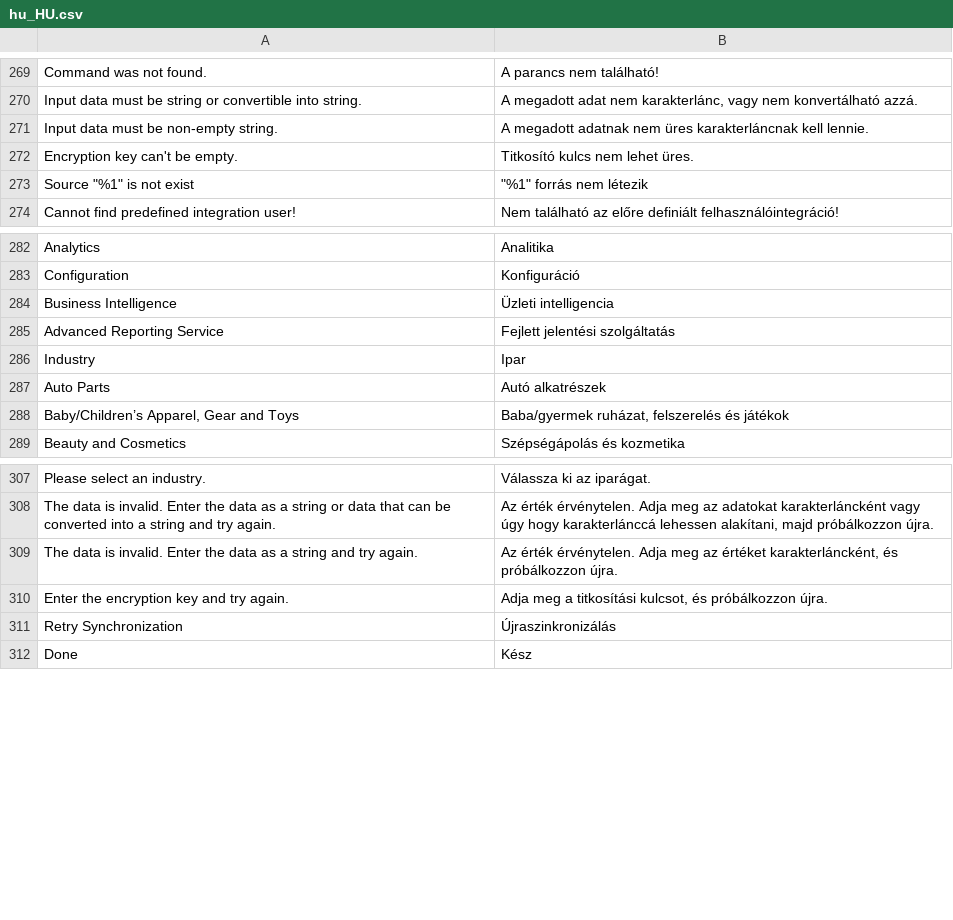
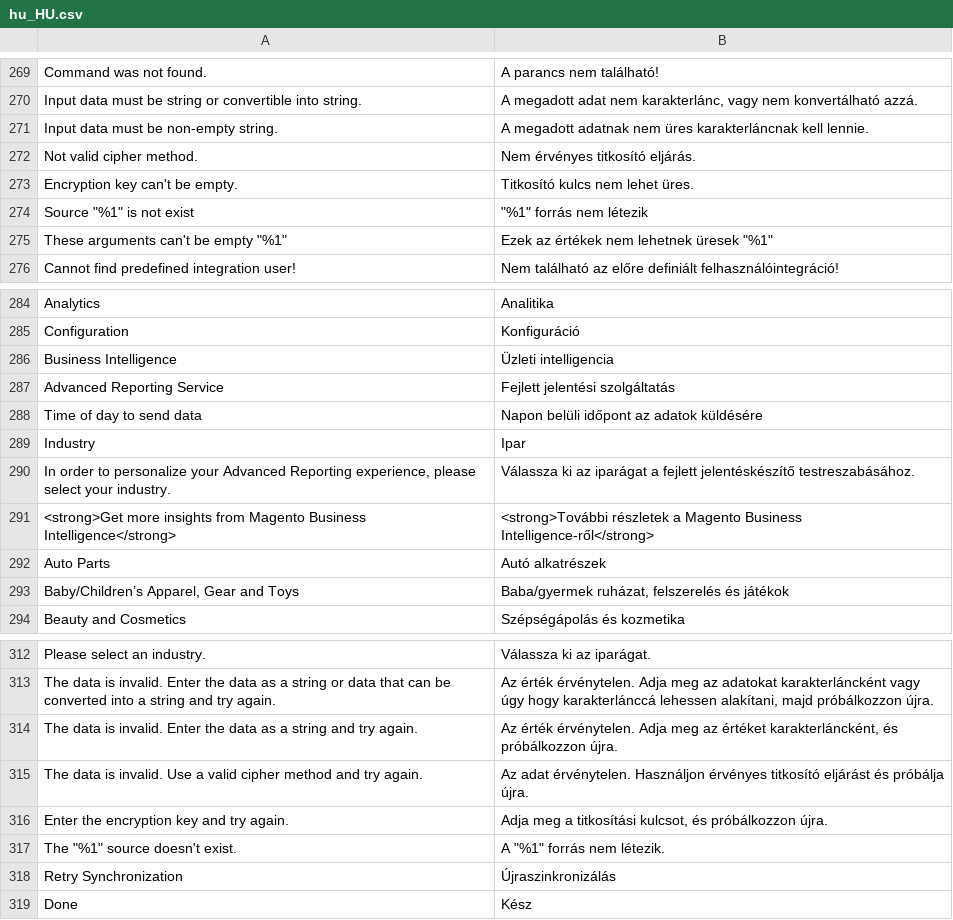
Before and after one commit to magento-l10n/language-hu_HU, a CSV file: hu_HU.csv, drawn as a sheet; only a part is shown, gaps mark what is left out; the diff names each change by its address in the sheet, - before the commit and + after, or states it on an @@ line.

Commit message:
Updating translations from Crowdin.

```diff
--- a/hu_HU.csv
+++ b/hu_HU.csv
+row 272: Not valid cipher method. | Nem érvényes titkosító eljárás.
+row 275: These arguments can't be empty "%1" | Ezek az értékek nem lehetnek üresek "%1"
+row 288: Time of day to send data | Napon belüli időpont az adatok küldésére
+row 290: In order to personalize your Advanced Reporting experience, please select your industry. | Válassza ki az iparágat a fejlett jelentéskészítő testreszabásához.
+row 291: <strong>Get more insights from Magento Business Intelligence</strong> | <strong>További részletek a Magento Business Intelligence-ről</strong>
+row 315: The data is invalid. Use a valid cipher method and try again. | Az adat érvénytelen. Használjon érvényes titkosító eljárást és próbálja újra.
+row 317: The "%1" source doesn't exist. | A "%1" forrás nem létezik.
```
Also changed, not shown: 1 other file.
